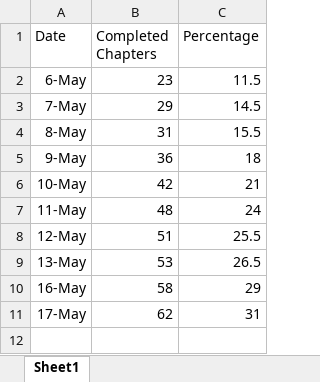
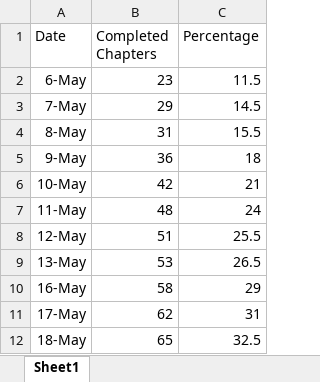
Before and after one commit to amantcs/terraform-reboot, an Excel workbook: progress.xlsx, sheet Sheet1, drawn as a sheet; values as stored, in another font and other column widths than the file's, no borders; the diff names each change by its address in the sheet, - before the commit and + after, or states it on an @@ line.

```diff
--- a/progress.xlsx (sheet Sheet1)
+++ b/progress.xlsx (sheet Sheet1)
+row 12: 18-May | 65 | 32.5
```
Also changed, not shown: 3 other files.
